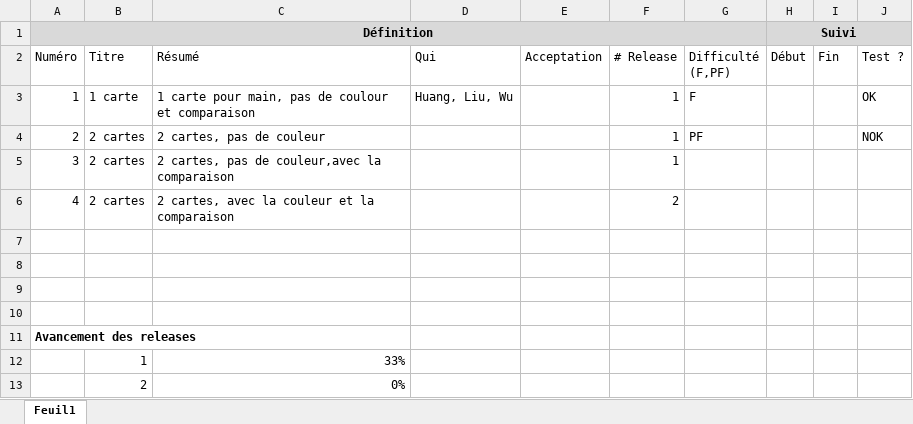
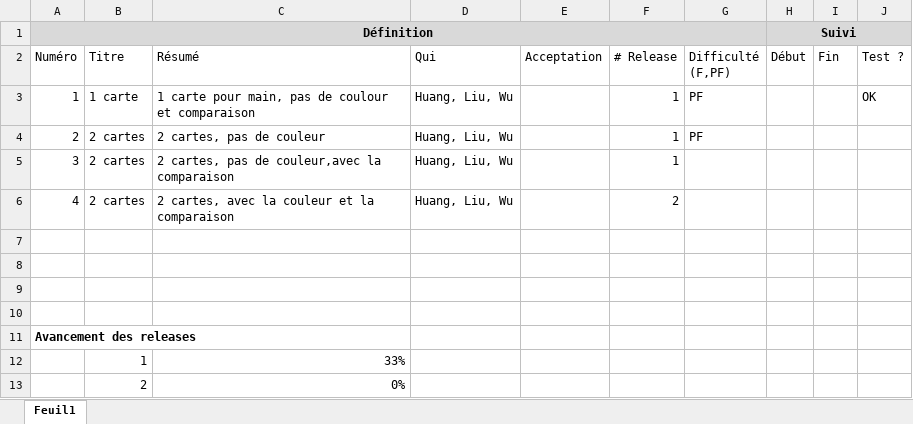
Before and after one commit to Raph-hsyuan/poker, an Excel workbook: poker/DefinitionEtSuiviDeTaches-v02.xlsx, sheet Feuil1, drawn as a sheet; values as stored, in another font and other column widths than the file's, no borders; conditional formats not drawn; the diff names each change by its address in the sheet, - before the commit and + after, or states it on an @@ line.

Commit message:
Initial Commit

```diff
--- a/poker/DefinitionEtSuiviDeTaches-v02.xlsx (sheet Feuil1)
+++ b/poker/DefinitionEtSuiviDeTaches-v02.xlsx (sheet Feuil1)
-G3 (Difficulté (F,PF)): F
+G3 (Difficulté (F,PF)): PF
-D4:D6 (Qui): (empty)
+D4:D6 (Qui): Huang, Liu, Wu
-J4 (Test ?): NOK
+J4 (Test ?): (empty)
```
